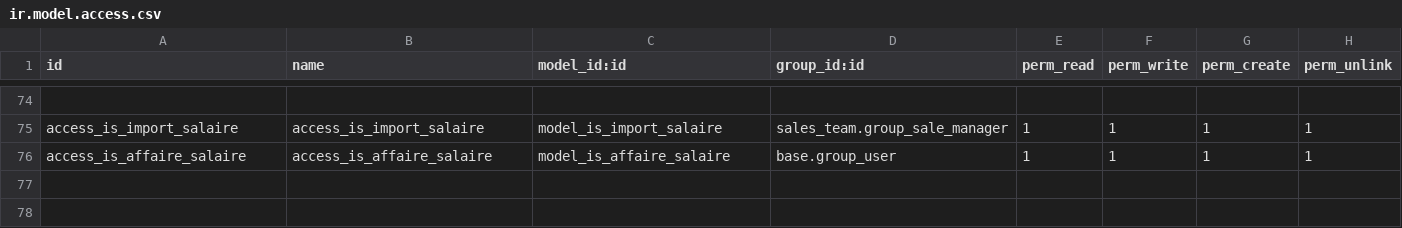
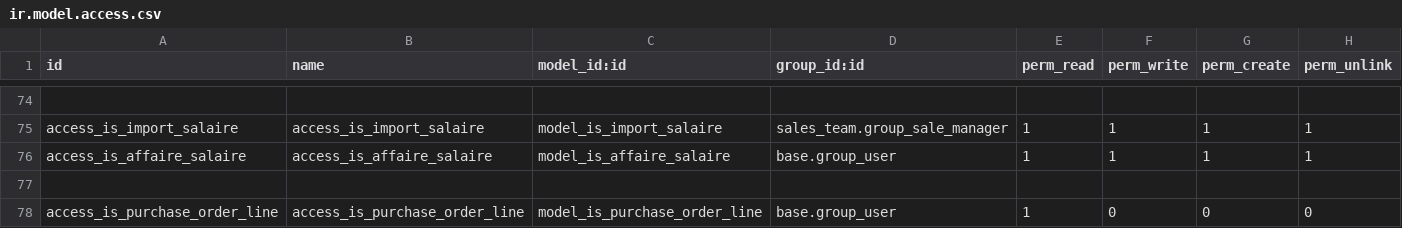
Before and after one commit to tonygalmiche/is_clair_sarl, a CSV file: security/ir.model.access.csv, drawn as a sheet; only a part is shown, gaps mark what is left out.

```diff
--- a/security/ir.model.access.csv
+++ b/security/ir.model.access.csv
@@ -76 +76,3 @@ access_is_import_salaire,access_is_import_salaire,model_is_import_salaire,sales_
 access_is_affaire_salaire,access_is_affaire_salaire,model_is_affaire_salaire,base.group_user,1,1,1,1
+
+access_is_purchase_order_line,access_is_purchase_order_line,model_is_purchase_order_line,base.group_user,1,0,0,0
```
Also changed, not shown: 10 other files.
